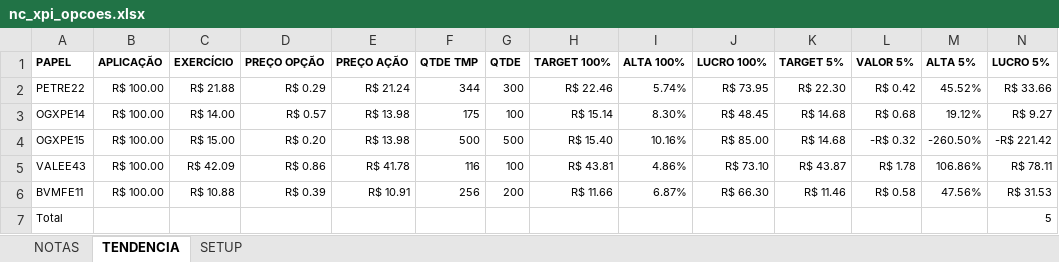
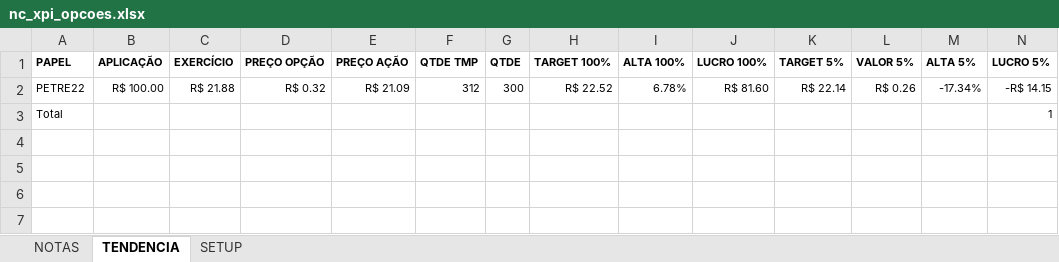
Before and after one commit to bengelbert/ifsc, an Excel workbook: stocks/nc_xpi_opcoes.xlsx, sheet TENDENCIA, drawn as a sheet; values as stored, in another font and other column widths than the file's, no borders; table styles not drawn; removed rows and columns are numbered as before the commit, all else as after; the diff names each change by its address in the sheet, - before the commit and + after, or states it on an @@ line.

```diff
--- a/stocks/nc_xpi_opcoes.xlsx (sheet TENDENCIA)
+++ b/stocks/nc_xpi_opcoes.xlsx (sheet TENDENCIA)
-D2 (PREÇO OPÇÃO): R$ 0.29
+D2 (PREÇO OPÇÃO): R$ 0.32
-E2 (PREÇO AÇÃO): R$ 21.24
+E2 (PREÇO AÇÃO): R$ 21.09
-F2 (QTDE TMP): 344
+F2 (QTDE TMP): 312
-H2 (TARGET 100%): R$ 22.46
+H2 (TARGET 100%): R$ 22.52
-I2 (ALTA 100%): 5.74%
+I2 (ALTA 100%): 6.78%
-J2 (LUCRO 100%): R$ 73.95
+J2 (LUCRO 100%): R$ 81.60
-K2 (TARGET 5%): R$ 22.30
+K2 (TARGET 5%): R$ 22.14
-L2 (VALOR 5%): R$ 0.42
+L2 (VALOR 5%): R$ 0.26
-M2 (ALTA 5%): 45.52%
+M2 (ALTA 5%): -17.34%
-N2 (LUCRO 5%): R$ 33.66
+N2 (LUCRO 5%): -R$ 14.15
-row 3: OGXPE14 | R$ 100.00 | R$ 14.00 | R$ 0.57 | R$ 13.98 | 175 | 100 | R$ 15.14 | 8.30% | R$ 48.45 | R$ 14.68 | R$ 0.68 | 19.12% | R$ 9.27
-row 4: OGXPE15 | R$ 100.00 | R$ 15.00 | R$ 0.20 | R$ 13.98 | 500 | 500 | R$ 15.40 | 10.16% | R$ 85.00 | R$ 14.68 | -R$ 0.32 | -260.50% | -R$ 221.42
-row 5: VALEE43 | R$ 100.00 | R$ 42.09 | R$ 0.86 | R$ 41.78 | 116 | 100 | R$ 43.81 | 4.86% | R$ 73.10 | R$ 43.87 | R$ 1.78 | 106.86% | R$ 78.11
-row 6: BVMFE11 | R$ 100.00 | R$ 10.88 | R$ 0.39 | R$ 10.91 | 256 | 200 | R$ 11.66 | 6.87% | R$ 66.30 | R$ 11.46 | R$ 0.58 | 47.56% | R$ 31.53
-N3 (LUCRO 5%): 5
+N3 (LUCRO 5%): 1
```
Also changed, not shown: sheet NOTAS, formulas that keep their value, hidden cells.
